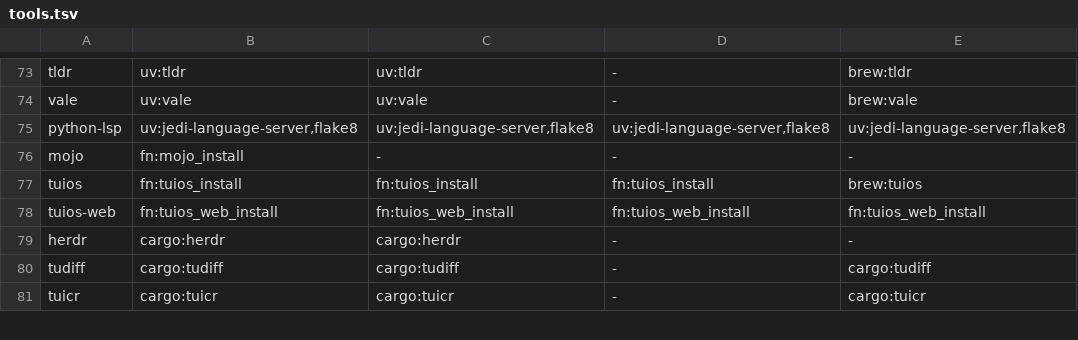
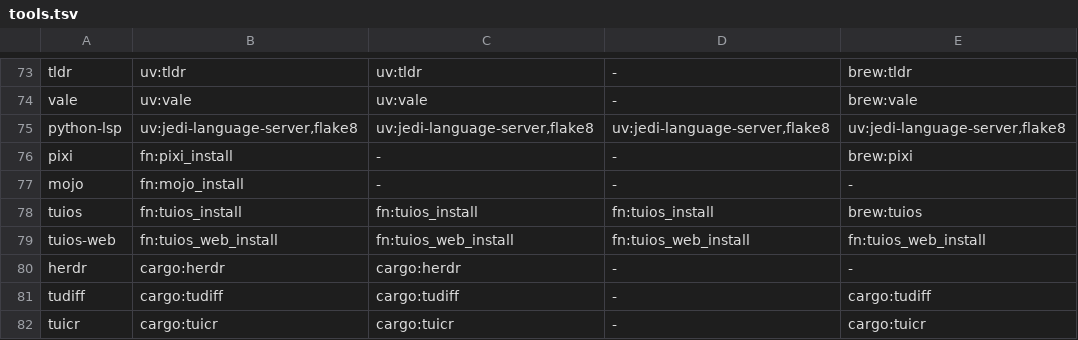
Before and after one commit to DoxaLogosGit/dotfiles, a TSV file: scripts/tools.tsv, drawn as a sheet; only a part is shown, gaps mark what is left out.

Commit message:
install: add pixi, put ~/.pixi/bin on PATH
Mojo recommends pixi for packaging. Fedora does not package it, so the
handler runs the upstream installer with PIXI_NO_PATH_UPDATE and zshrc
owns the PATH entry.

```diff
--- a/scripts/tools.tsv
+++ b/scripts/tools.tsv
@@ -75,2 +75,3 @@ vale	uv:vale	uv:vale	-	brew:vale
 python-lsp	uv:jedi-language-server,flake8	uv:jedi-language-server,flake8	uv:jedi-language-server,flake8	uv:jedi-language-server,flake8
+pixi	fn:pixi_install	-	-	brew:pixi
 mojo	fn:mojo_install	-	-	-
```
Also changed, not shown: 3 other files.
